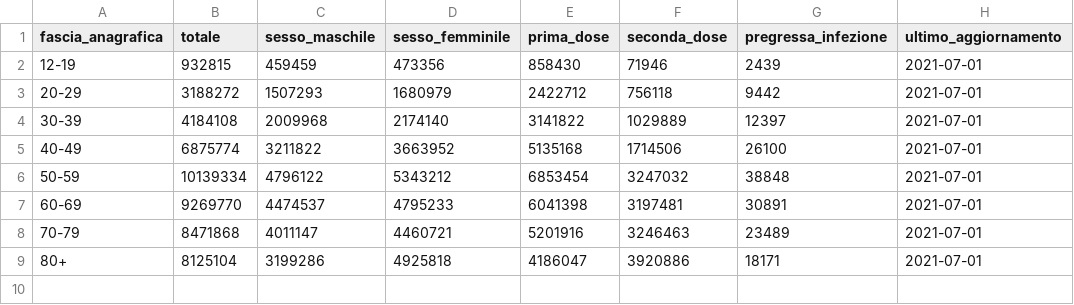
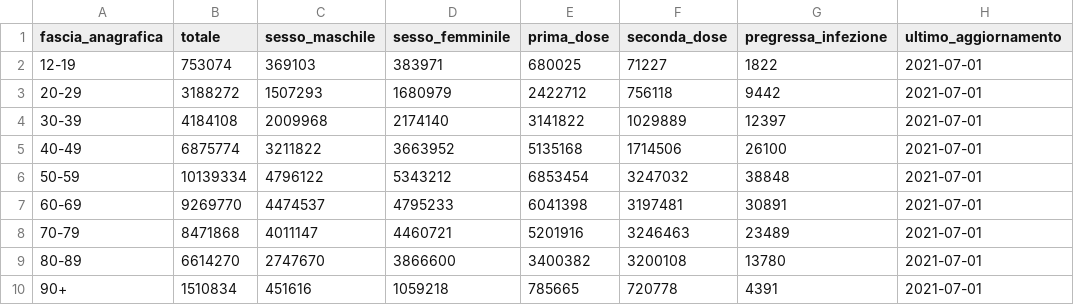
Before and after one commit to L1nk3N/dati-covid, a CSV file: dati/anagrafica-vaccini-summary-latest.csv, drawn as a sheet.

Commit message:
Charge old data

```diff
--- a/dati/anagrafica-vaccini-summary-latest.csv
+++ b/dati/anagrafica-vaccini-summary-latest.csv
@@ -1,3 +1,3 @@
 fascia_anagrafica,totale,sesso_maschile,sesso_femminile,prima_dose,seconda_dose,pregressa_infezione,ultimo_aggiornamento
-12-19,932815,459459,473356,858430,71946,2439,2021-07-01
+12-19,753074,369103,383971,680025,71227,1822,2021-07-01
 20-29,3188272,1507293,1680979,2422712,756118,9442,2021-07-01
@@ -8,2 +8,3 @@ fascia_anagrafica,totale,sesso_maschile,sesso_femminile,prima_dose,seconda_dose,
 70-79,8471868,4011147,4460721,5201916,3246463,23489,2021-07-01
-80+,8125104,3199286,4925818,4186047,3920886,18171,2021-07-01
+80-89,6614270,2747670,3866600,3400382,3200108,13780,2021-07-01
+90+,1510834,451616,1059218,785665,720778,4391,2021-07-01
```
Also changed, not shown: dati/somministrazioni-vaccini-summary-latest.csv, 6 other files.
